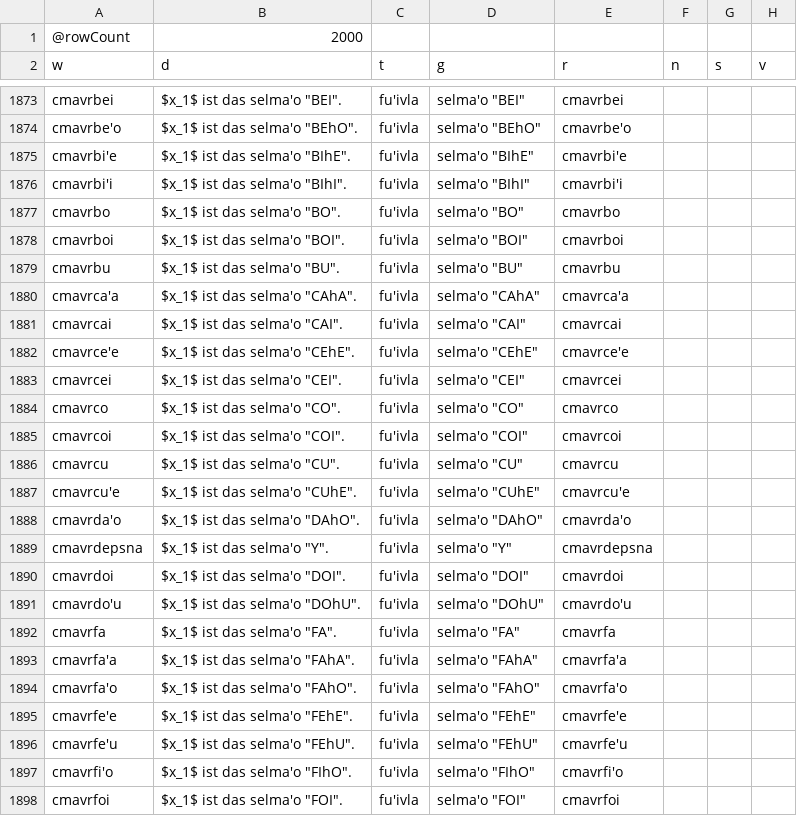
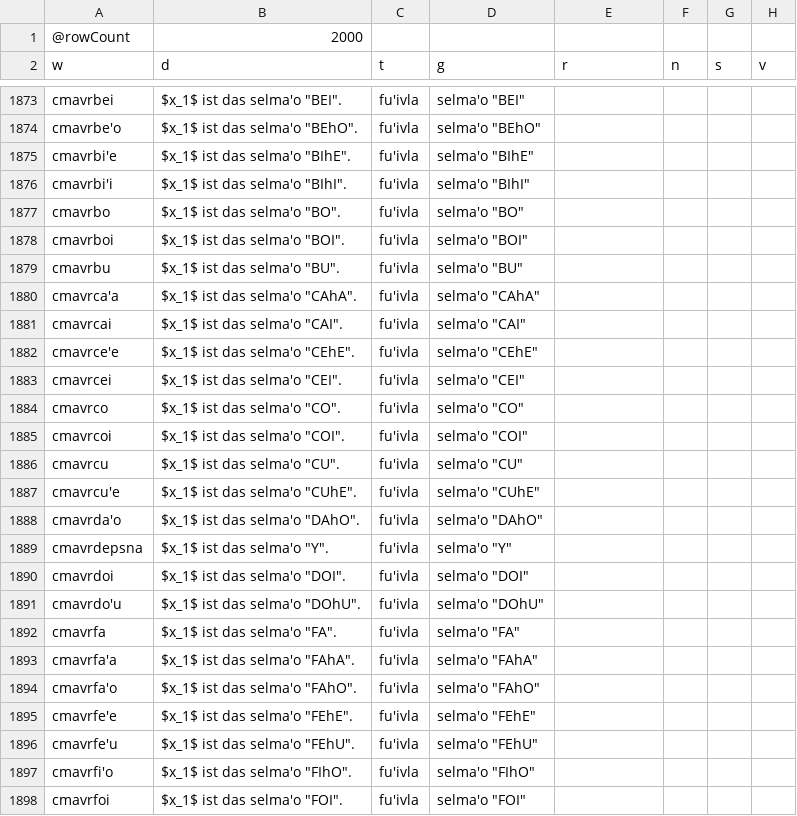
Before and after one commit to La-Lojban/sutysisku-lojban-corpus-downloader, a TSV file: data/parsed/parsed-de-0.tsv, drawn as a sheet; only a part is shown, gaps mark what is left out; the diff covers the shown part only; the diff names each change by its address in the sheet, - before the commit and + after, or states it on an @@ line.

```diff
--- a/data/parsed/parsed-de-0.tsv
+++ b/data/parsed/parsed-de-0.tsv
-E1873 (r): cmavrbei
+E1873 (r): (empty)
-E1874 (r): cmavrbe'o
+E1874 (r): (empty)
-E1875 (r): cmavrbi'e
+E1875 (r): (empty)
-E1876 (r): cmavrbi'i
+E1876 (r): (empty)
-E1877 (r): cmavrbo
+E1877 (r): (empty)
-E1878 (r): cmavrboi
+E1878 (r): (empty)
-E1879 (r): cmavrbu
+E1879 (r): (empty)
-E1880 (r): cmavrca'a
+E1880 (r): (empty)
-E1881 (r): cmavrcai
+E1881 (r): (empty)
-E1882 (r): cmavrce'e
+E1882 (r): (empty)
-E1883 (r): cmavrcei
+E1883 (r): (empty)
-E1884 (r): cmavrco
+E1884 (r): (empty)
-E1885 (r): cmavrcoi
+E1885 (r): (empty)
-E1886 (r): cmavrcu
+E1886 (r): (empty)
-E1887 (r): cmavrcu'e
+E1887 (r): (empty)
-E1888 (r): cmavrda'o
+E1888 (r): (empty)
-E1889 (r): cmavrdepsna
+E1889 (r): (empty)
-E1890 (r): cmavrdoi
+E1890 (r): (empty)
-E1891 (r): cmavrdo'u
+E1891 (r): (empty)
-E1892 (r): cmavrfa
+E1892 (r): (empty)
-E1893 (r): cmavrfa'a
+E1893 (r): (empty)
-E1894 (r): cmavrfa'o
+E1894 (r): (empty)
-E1895 (r): cmavrfe'e
+E1895 (r): (empty)
-E1896 (r): cmavrfe'u
+E1896 (r): (empty)
-E1897 (r): cmavrfi'o
+E1897 (r): (empty)
-E1898 (r): cmavrfoi
+E1898 (r): (empty)
```
Also changed, not shown: 133 edited cells elsewhere in this file, data/parsed/parsed-es-0.tsv, data/parsed/parsed-jbo-0.tsv, 57 other files.
